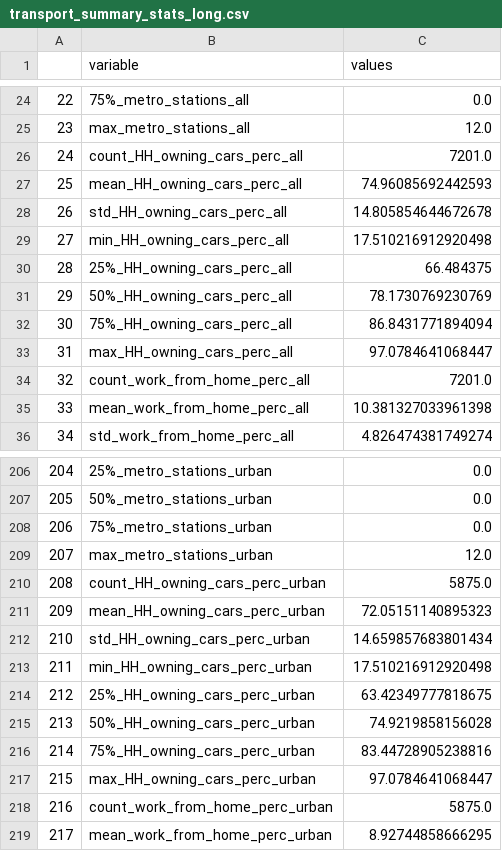
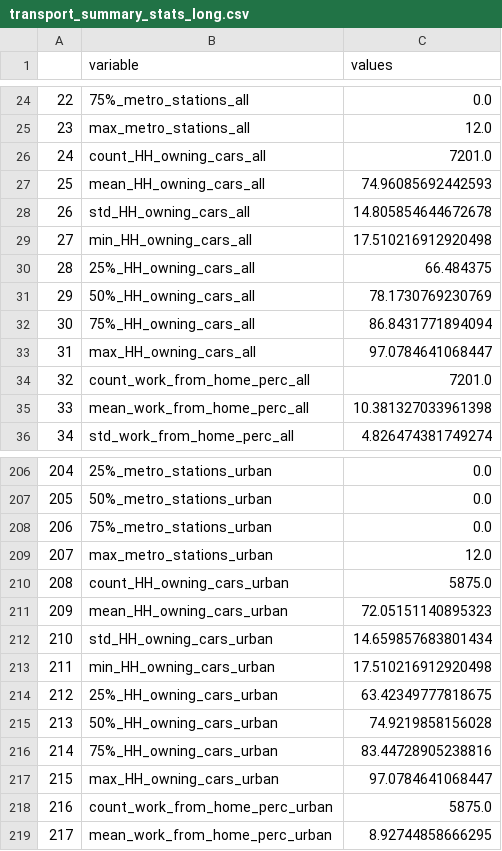
Before and after one commit to natesheehan/spidercartographers, a CSV file: Scripts/Data/Rural_Urban/transport_summary_stats_long.csv, drawn as a sheet; only a part is shown, gaps mark what is left out; the diff covers the shown part only.

```diff
--- a/Scripts/Data/Rural_Urban/transport_summary_stats_long.csv
+++ b/Scripts/Data/Rural_Urban/transport_summary_stats_long.csv
@@ -25,10 +25,10 @@
 23,max_metro_stations_all,12.0
-24,count_HH_owning_cars_perc_all,7201.0
-25,mean_HH_owning_cars_perc_all,74.96085692442593
-26,std_HH_owning_cars_perc_all,14.805854644672678
-27,min_HH_owning_cars_perc_all,17.510216912920498
-28,25%_HH_owning_cars_perc_all,66.484375
-29,50%_HH_owning_cars_perc_all,78.1730769230769
-30,75%_HH_owning_cars_perc_all,86.8431771894094
-31,max_HH_owning_cars_perc_all,97.0784641068447
+24,count_HH_owning_cars_all,7201.0
+25,mean_HH_owning_cars_all,74.96085692442593
+26,std_HH_owning_cars_all,14.805854644672678
+27,min_HH_owning_cars_all,17.510216912920498
+28,25%_HH_owning_cars_all,66.484375
+29,50%_HH_owning_cars_all,78.1730769230769
+30,75%_HH_owning_cars_all,86.8431771894094
+31,max_HH_owning_cars_all,97.0784641068447
 32,count_work_from_home_perc_all,7201.0
@@ -209,10 +209,10 @@
 207,max_metro_stations_urban,12.0
-208,count_HH_owning_cars_perc_urban,5875.0
-209,mean_HH_owning_cars_perc_urban,72.05151140895323
-210,std_HH_owning_cars_perc_urban,14.659857683801434
-211,min_HH_owning_cars_perc_urban,17.510216912920498
-212,25%_HH_owning_cars_perc_urban,63.42349777818675
-213,50%_HH_owning_cars_perc_urban,74.9219858156028
-214,75%_HH_owning_cars_perc_urban,83.44728905238816
-215,max_HH_owning_cars_perc_urban,97.0784641068447
+208,count_HH_owning_cars_urban,5875.0
+209,mean_HH_owning_cars_urban,72.05151140895323
+210,std_HH_owning_cars_urban,14.659857683801434
+211,min_HH_owning_cars_urban,17.510216912920498
+212,25%_HH_owning_cars_urban,63.42349777818675
+213,50%_HH_owning_cars_urban,74.9219858156028
+214,75%_HH_owning_cars_urban,83.44728905238816
+215,max_HH_owning_cars_urban,97.0784641068447
 216,count_work_from_home_perc_urban,5875.0
```
Also changed, not shown: 40 edited cells elsewhere in this file, Scripts/Data/Rural_Urban/transport_summary_stats.csv, Scripts/Data/Rural_Urban/transport_summary_stats_pie.csv, 5 other files.
